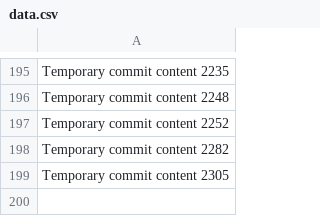
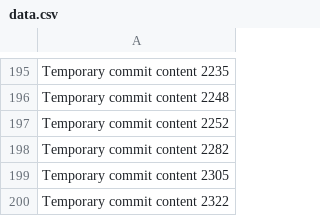
Before and after one commit to bollocksjunir/forty, a CSV file: edt/data.csv, drawn as a sheet; only a part is shown, gaps mark what is left out; the diff names each change by its address in the sheet, - before the commit and + after, or states it on an @@ line.

```diff
--- a/edt/data.csv
+++ b/edt/data.csv
+row 200: Temporary commit content 2322
```
